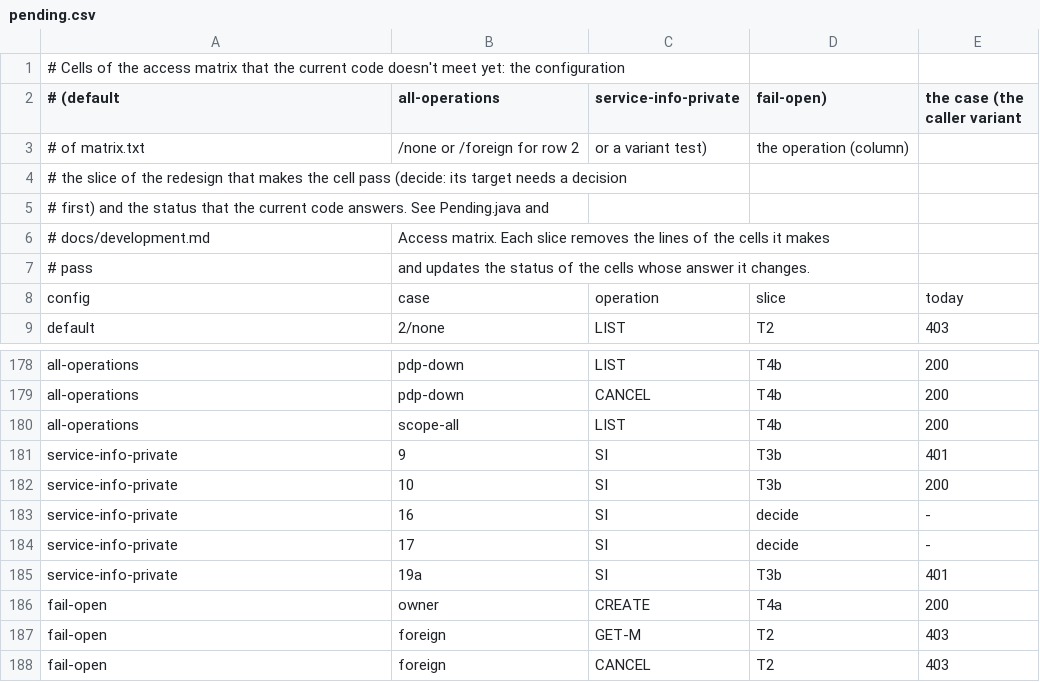
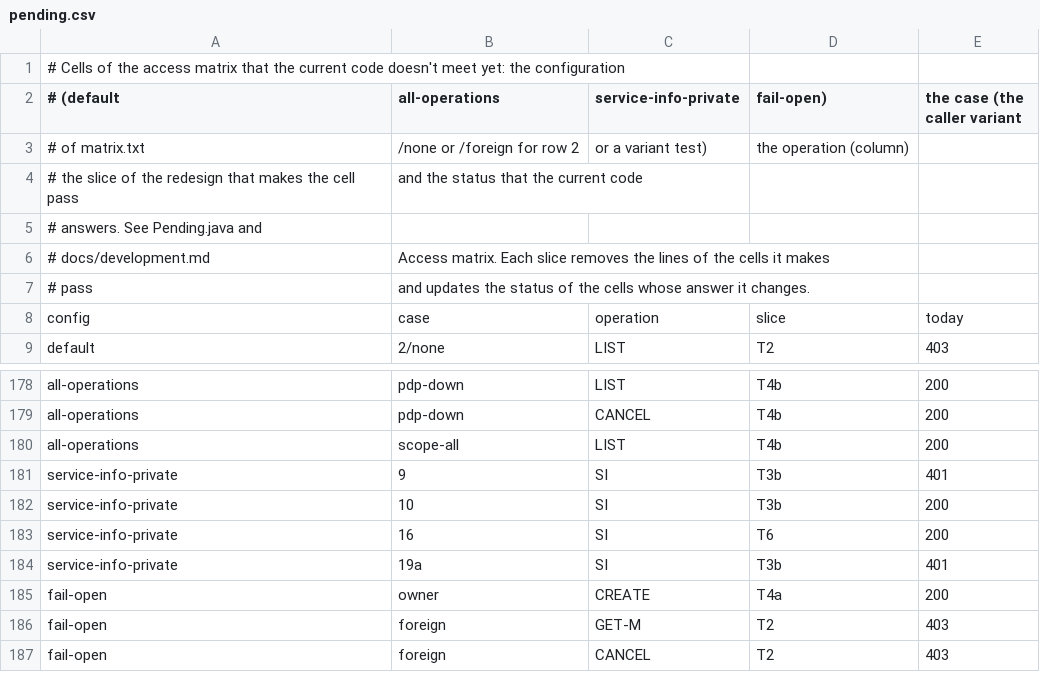
Before and after one commit to elixir-cloud-aai/tesk-api, a CSV file: src/integration-test/resources/access-matrix/pending.csv, drawn as a sheet; only a part is shown, gaps mark what is left out.

```diff
--- a/src/integration-test/resources/access-matrix/pending.csv
+++ b/src/integration-test/resources/access-matrix/pending.csv
@@ -3,4 +3,4 @@
 # of matrix.txt, /none or /foreign for row 2, or a variant test), the operation (column),
-# the slice of the redesign that makes the cell pass (decide: its target needs a decision
-# first) and the status that the current code answers. See Pending.java and
+# the slice of the redesign that makes the cell pass, and the status that the current code
+# answers. See Pending.java and
 # docs/development.md, "Access matrix". Each slice removes the lines of the cells it makes
@@ -182,4 +182,3 @@ service-info-private,9,SI,T3b,401
 service-info-private,10,SI,T3b,200
-service-info-private,16,SI,decide,-
-service-info-private,17,SI,decide,-
+service-info-private,16,SI,T6,200
 service-info-private,19a,SI,T3b,401
```
Also changed, not shown: 5 other files.
